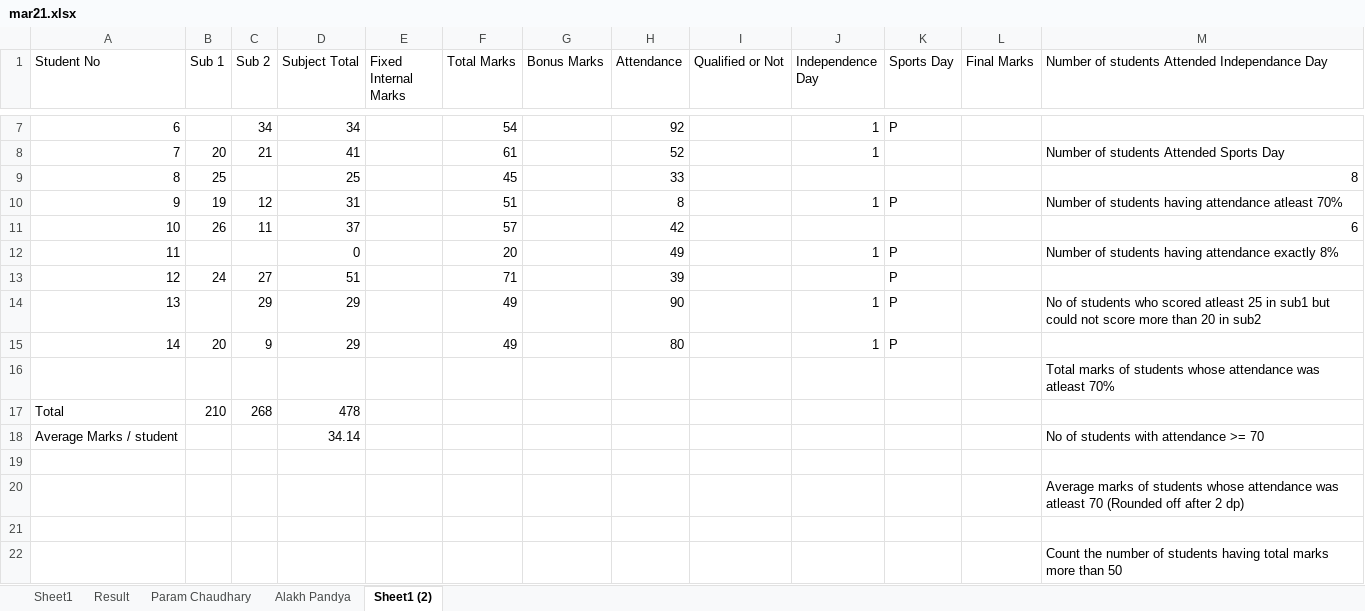
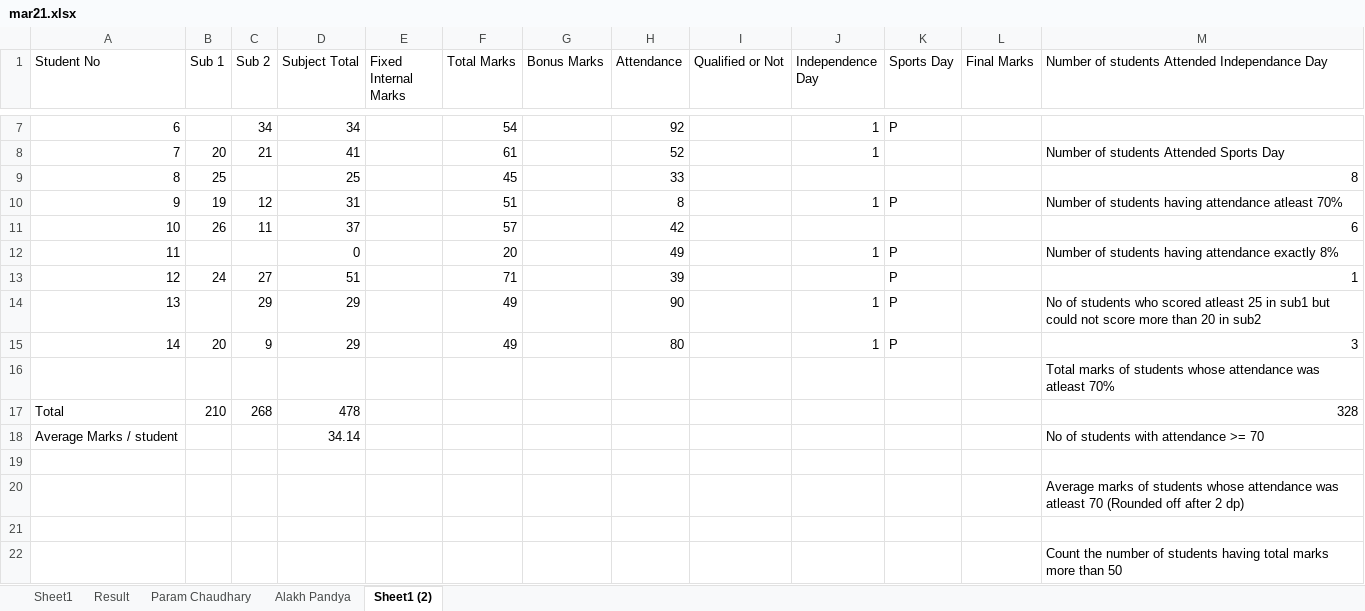
Before and after one commit to alakhpandya/23_One_to_one_Param, an Excel workbook: Advanced Excel/mar21.xlsx, sheet Sheet1 (2), drawn as a sheet; only a part is shown, gaps mark what is left out; values as stored, in another font and other column widths than the file's, no borders; the diff names each change by its address in the sheet, - before the commit and + after, or states it on an @@ line.

Commit message:
Update mar21.xlsx

```diff
--- a/Advanced Excel/mar21.xlsx (sheet Sheet1 (2))
+++ b/Advanced Excel/mar21.xlsx (sheet Sheet1 (2))
-M13: (empty)
+M13: 1
-M15: (empty)
+M15: 3
-M17: (empty)
+M17: 328
```
